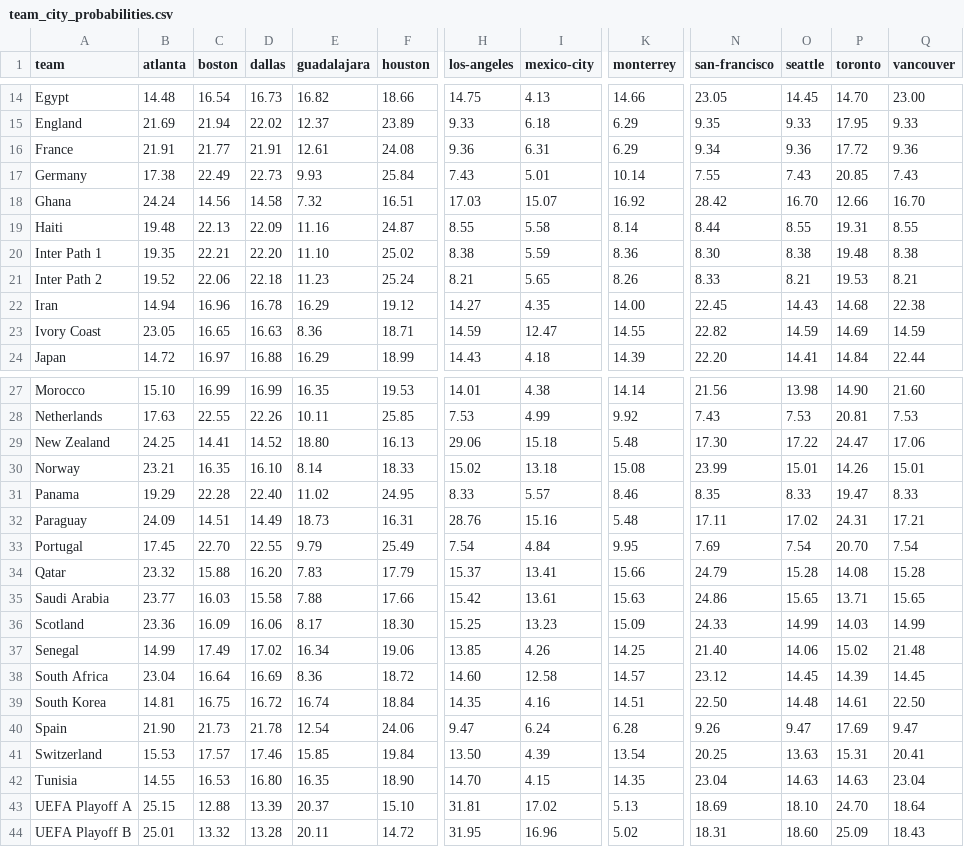
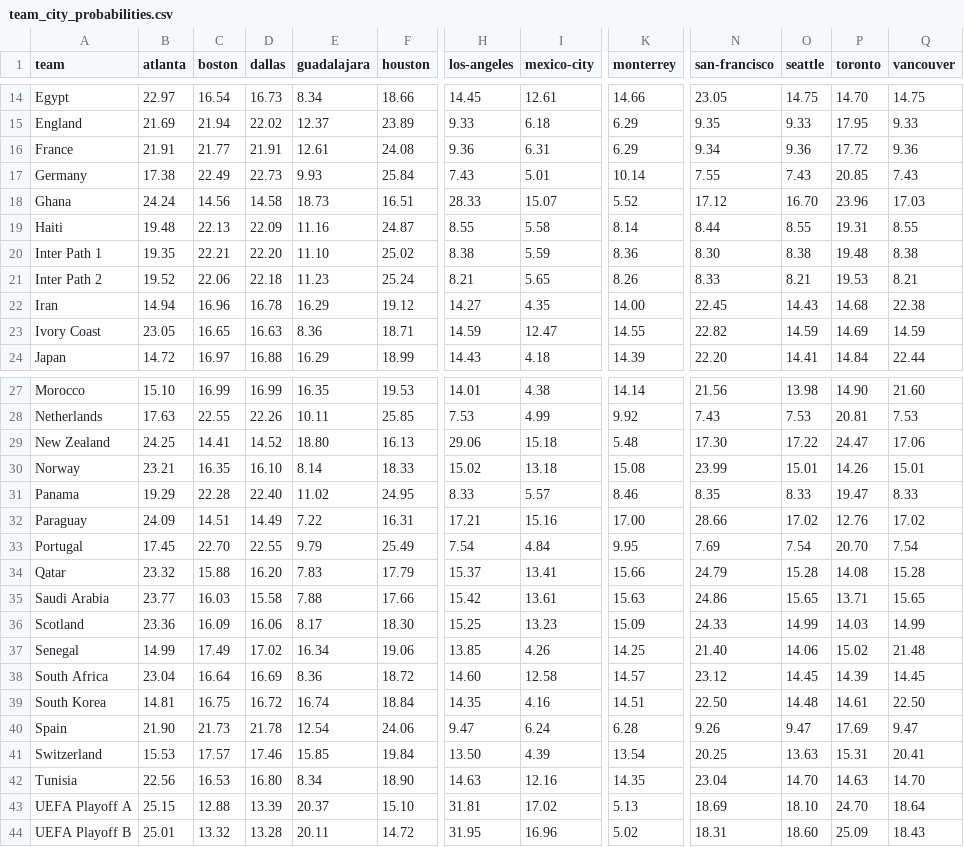
Before and after one commit to neil-aitken/wc-draw, a CSV file: team_city_probabilities.csv, drawn as a sheet; only a part is shown, gaps mark what is left out; the diff covers the shown part only; the diff names each change by its address in the sheet, - before the commit and + after, or states it on an @@ line.

Commit message:
bugfix city visit probabilities for handful of teams assigned to the wrong pot in the city script

```diff
--- a/team_city_probabilities.csv
+++ b/team_city_probabilities.csv
-B14 (atlanta): 14.48
+B14 (atlanta): 22.97
-E14 (guadalajara): 16.82
+E14 (guadalajara): 8.34
-H14 (los-angeles): 14.75
+H14 (los-angeles): 14.45
-I14 (mexico-city): 4.13
+I14 (mexico-city): 12.61
-O14 (seattle): 14.45
+O14 (seattle): 14.75
-Q14 (vancouver): 23.00
+Q14 (vancouver): 14.75
-E18 (guadalajara): 7.32
+E18 (guadalajara): 18.73
-H18 (los-angeles): 17.03
+H18 (los-angeles): 28.33
-K18 (monterrey): 16.92
+K18 (monterrey): 5.52
-N18 (san-francisco): 28.42
+N18 (san-francisco): 17.12
-P18 (toronto): 12.66
+P18 (toronto): 23.96
-Q18 (vancouver): 16.70
+Q18 (vancouver): 17.03
-E32 (guadalajara): 18.73
+E32 (guadalajara): 7.22
-H32 (los-angeles): 28.76
+H32 (los-angeles): 17.21
-K32 (monterrey): 5.48
+K32 (monterrey): 17.00
-N32 (san-francisco): 17.11
+N32 (san-francisco): 28.66
-P32 (toronto): 24.31
+P32 (toronto): 12.76
-Q32 (vancouver): 17.21
+Q32 (vancouver): 17.02
-B42 (atlanta): 14.55
+B42 (atlanta): 22.56
-E42 (guadalajara): 16.35
+E42 (guadalajara): 8.34
-H42 (los-angeles): 14.70
+H42 (los-angeles): 14.63
-I42 (mexico-city): 4.15
+I42 (mexico-city): 12.16
-O42 (seattle): 14.63
+O42 (seattle): 14.70
-Q42 (vancouver): 23.04
+Q42 (vancouver): 14.70
```
Also changed, not shown: 36 edited cells elsewhere in this file, 24 other files.
